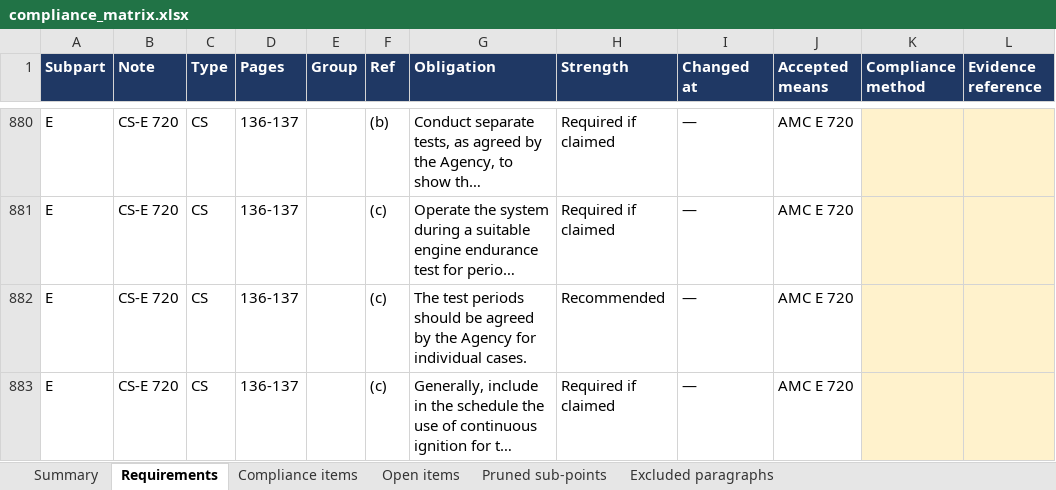
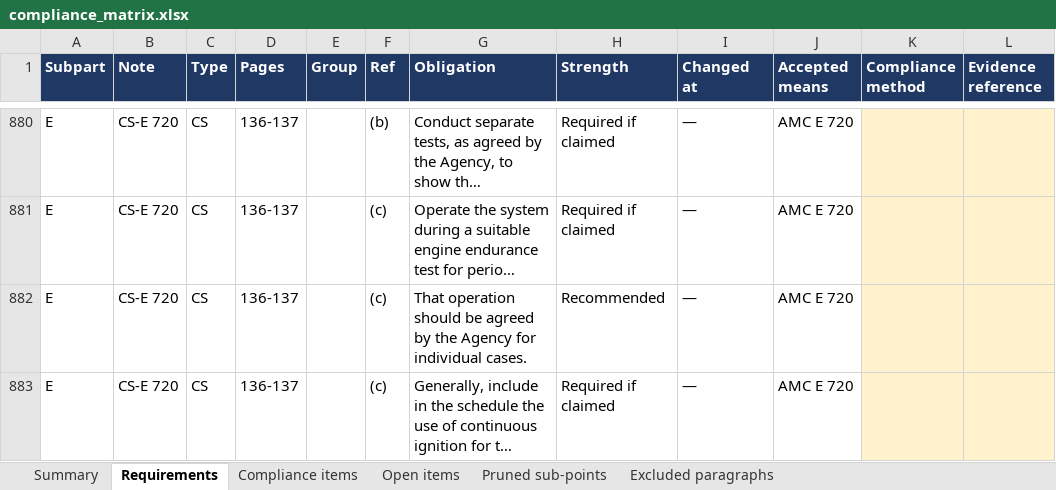
Before and after one commit to evrenge/CS-E, an Excel workbook: deck/compliance_matrix.xlsx, sheet Requirements, drawn as a sheet; only a part is shown, gaps mark what is left out; long unchanged cells end in …; values as stored, in another font and other column widths than the file's, no borders; the diff covers the shown part only; the diff names each change by its address in the sheet, - before the commit and + after, or states it on an @@ line.

```diff
--- a/deck/compliance_matrix.xlsx (sheet Requirements)
+++ b/deck/compliance_matrix.xlsx (sheet Requirements)
-G882 (Obligation): The test periods should be…
+G882 (Obligation): That operation should be…
```
Also changed, not shown: 4 added rows and 3 edited cells elsewhere in this sheet, sheet Summary, sheet Pruned sub-points, sheet Compliance items, 3 other files.
